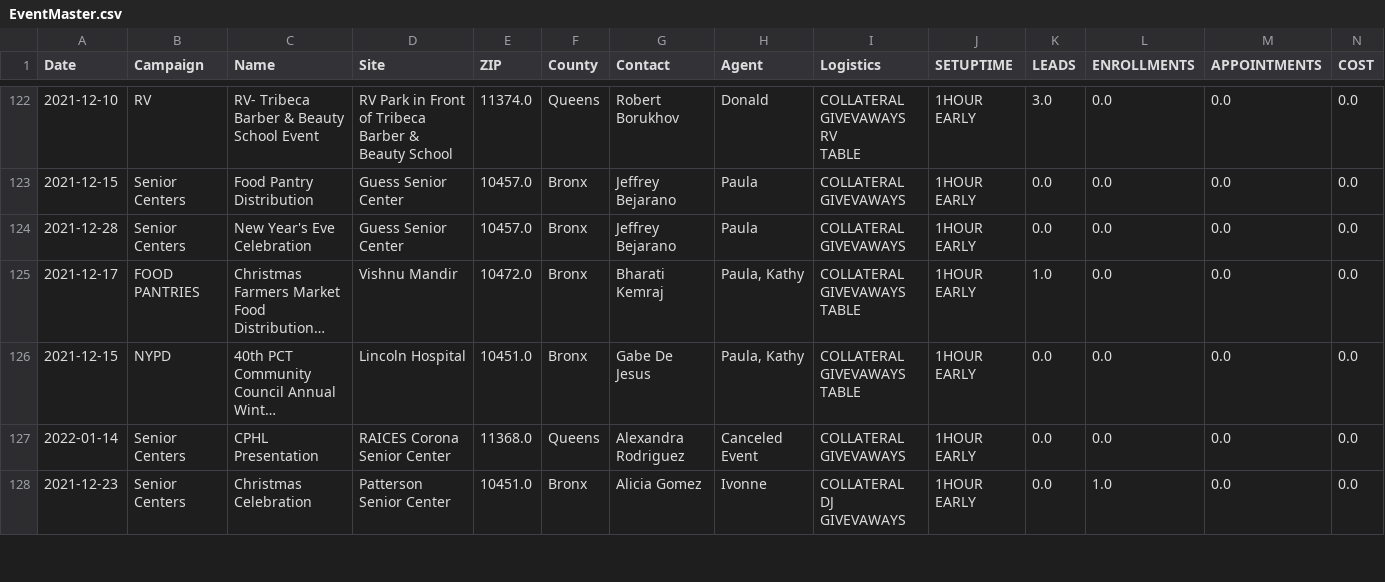
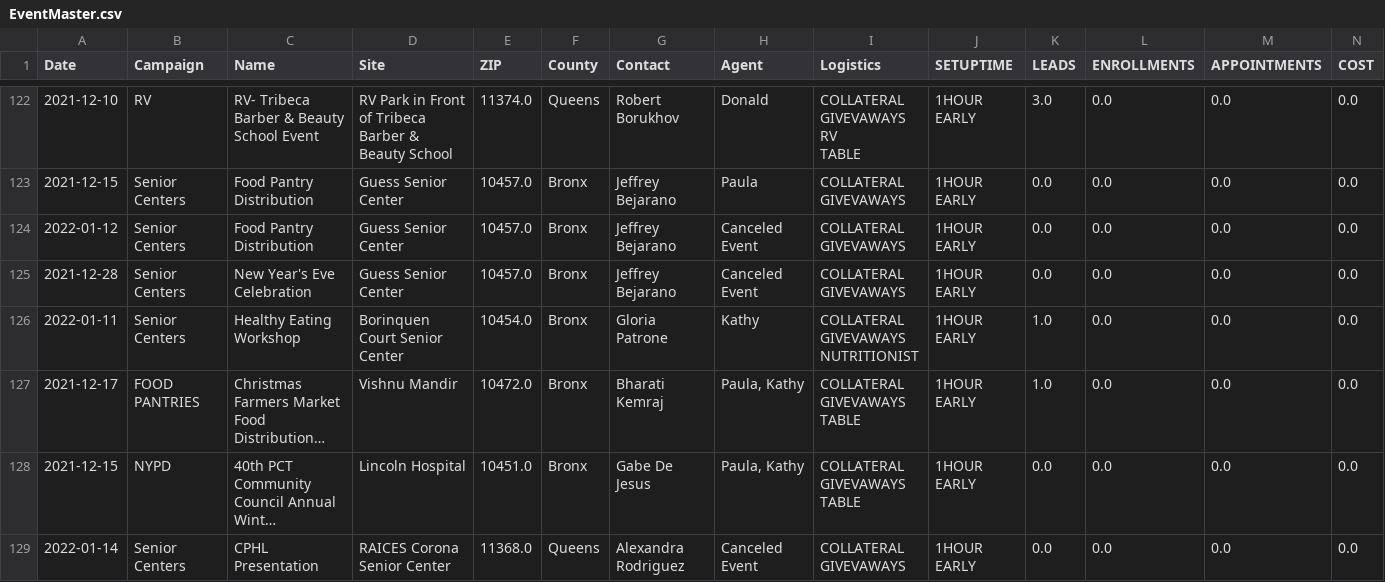
Before and after one commit to jimcphl/project1, a CSV file: EventMaster.csv, drawn as a sheet; only a part is shown, gaps mark what is left out; the shorter side is filled out with more unchanged rows; long unchanged cells end in …; addresses are those after the commit; rows hold the shown columns only; ↵ is a line break in a cell; the diff names each change by its address in the sheet, - before the commit and + after, or states it on an @@ line.

Commit message:
Add files via upload

```diff
--- a/EventMaster.csv
+++ b/EventMaster.csv
+row 124: 2022-01-12 | Senior Centers | Food Pantry Distribution | Guess Senior Center | 10457.0 | Bronx | Jeffrey Bejarano | Canceled Event | COLLATERAL ↵ GIVEVAWAYS | 1HOUR EARLY | 0.0 | 0.0 | 0.0 | 0.0
-H125 (Agent): Paula
+H125 (Agent): Canceled Event
+row 126: 2022-01-11 | Senior Centers | Healthy Eating Workshop | Borinquen Court Senior Center | 10454.0 | Bronx | Gloria Patrone | Kathy | COLLATERAL ↵ GIVEVAWAYS ↵ NUTRITIONIST | 1HOUR EARLY | 1.0 | 0.0 | 0.0 | 0.0
```
